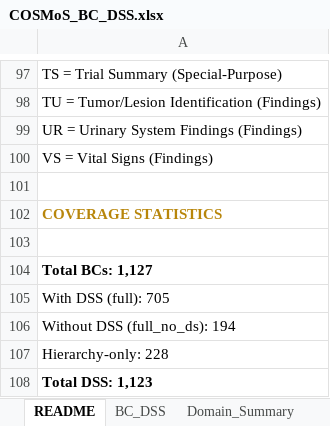
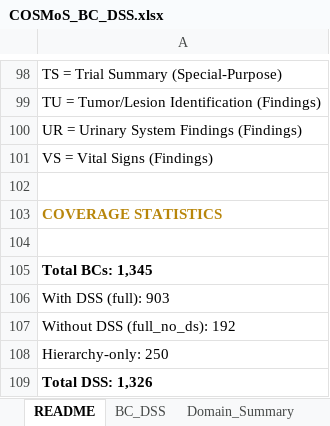
Before and after one commit to kerfors/cdisc-for-ai, an Excel workbook: cosmos-bc-dss/interim/COSMoS_BC_DSS.xlsx, sheet README, drawn as a sheet; only a part is shown, gaps mark what is left out; values as stored, in another font and other column widths than the file's, no borders; addresses are those after the commit; the diff covers the shown part only; the diff names each change by its address in the sheet, - before the commit and + after, or states it on an @@ line.

```diff
--- a/cosmos-bc-dss/interim/COSMoS_BC_DSS.xlsx (sheet README)
+++ b/cosmos-bc-dss/interim/COSMoS_BC_DSS.xlsx (sheet README)
-A105: Total BCs: 1,127
+A105: Total BCs: 1,345
-A106: With DSS (full): 705
+A106: With DSS (full): 903
-A107: Without DSS (full_no_ds): 194
+A107: Without DSS (full_no_ds): 192
-A108: Hierarchy-only: 228
+A108: Hierarchy-only: 250
-A109: Total DSS: 1,123
+A109: Total DSS: 1,326
```
Also changed, not shown: 1 added row and 10 edited cells elsewhere in this sheet, sheet BC_DSS, sheet Statistics, sheet Domain_Summary, cosmos-bc-dss/docs/COSMoS_Domain_Pattern_Inventory.xlsx, sdtm-findings/machine_actionable/Measurement_Findings.xlsx, 54 other files.
